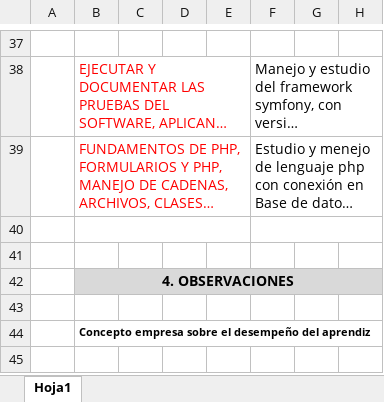
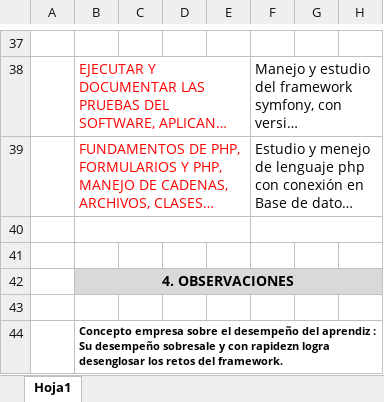
Before and after one commit to juanrraider666/bitacorasADSI, an Excel workbook: Bitacora_Etapa_Productiva_semana DOS.xlsx, sheet Hoja1, drawn as a sheet; only a part is shown, gaps mark what is left out; long unchanged cells end in …; values as stored, in another font and other column widths than the file's, no borders; charts and pictures not drawn; the diff names each change by its address in the sheet, - before the commit and + after, or states it on an @@ line.

```diff
--- a/Bitacora_Etapa_Productiva_semana DOS.xlsx (sheet Hoja1)
+++ b/Bitacora_Etapa_Productiva_semana DOS.xlsx (sheet Hoja1)
-B44: …del aprendiz
+B44: …del aprendiz : Su desempeño sobresale y con rapidezn logra desenglosar los retos del framework.
```
Also changed, not shown: Bitacora_Etapa_Productiva_semana CINCO.xlsx, Bitacora_Etapa_Productiva_semana CUATRO.xlsx, 6 other files.
